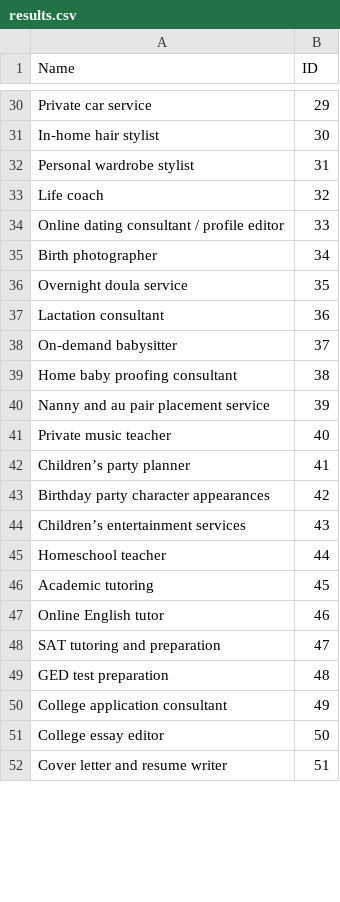
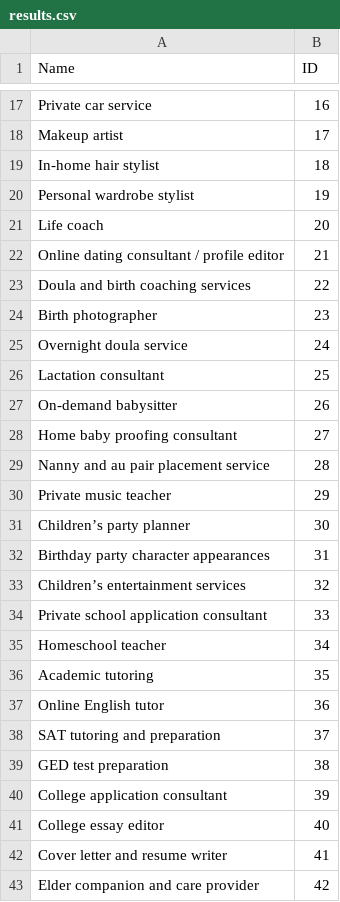
Before and after one commit to PavloNenya/RubyPractices, a CSV file: 1st/results.csv, drawn as a sheet; only a part is shown, gaps mark what is left out; addresses are those after the commit; the diff covers the shown part only; the diff names each change by its address in the sheet, - before the commit and + after, or states it on an @@ line.

```diff
--- a/1st/results.csv
+++ b/1st/results.csv
-B17 (ID): 29
+B17 (ID): 16
+row 18: Makeup artist | 17
-B19 (ID): 30
+B19 (ID): 18
-B20 (ID): 31
+B20 (ID): 19
-B21 (ID): 32
+B21 (ID): 20
-B22 (ID): 33
+B22 (ID): 21
+row 23: Doula and birth coaching services | 22
-B24 (ID): 34
+B24 (ID): 23
-B25 (ID): 35
+B25 (ID): 24
-B26 (ID): 36
+B26 (ID): 25
-B27 (ID): 37
+B27 (ID): 26
-B28 (ID): 38
+B28 (ID): 27
-B29 (ID): 39
+B29 (ID): 28
-B30 (ID): 40
+B30 (ID): 29
-B31 (ID): 41
+B31 (ID): 30
-B32 (ID): 42
+B32 (ID): 31
-B33 (ID): 43
+B33 (ID): 32
+row 34: Private school application consultant | 33
-B35 (ID): 44
+B35 (ID): 34
-B36 (ID): 45
+B36 (ID): 35
-B37 (ID): 46
+B37 (ID): 36
-B38 (ID): 47
+B38 (ID): 37
-B39 (ID): 48
+B39 (ID): 38
-B40 (ID): 49
+B40 (ID): 39
-B41 (ID): 50
+B41 (ID): 40
-B42 (ID): 51
+B42 (ID): 41
+row 43: Elder companion and care provider | 42
```
Also changed, not shown: 8 added rows, 14 removed rows and 109 edited cells elsewhere in this file, 1 other file.
